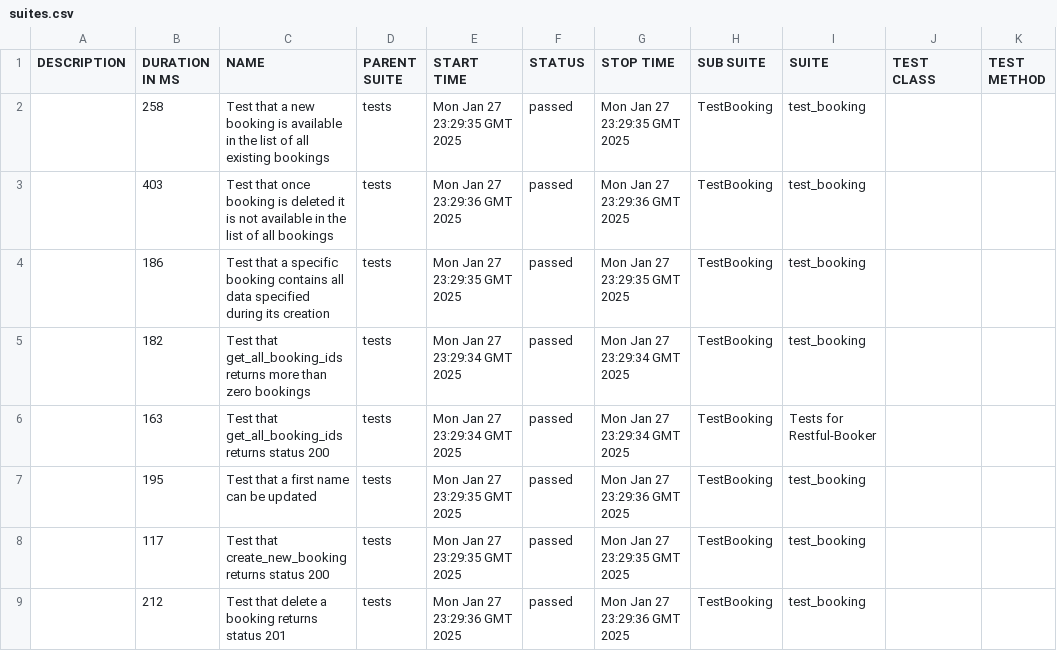
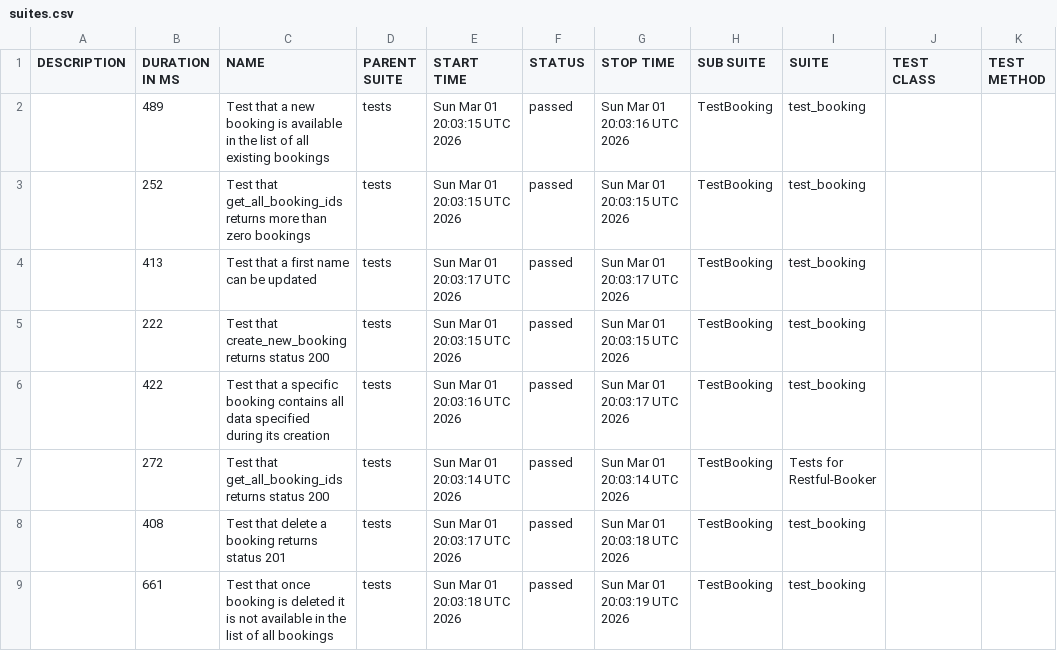
Before and after one commit to osanto/restful-booker-api-tests, a CSV file: 6/data/suites.csv, drawn as a sheet.

```diff
--- a/6/data/suites.csv
+++ b/6/data/suites.csv
@@ -1,9 +1,9 @@
 "DESCRIPTION","DURATION IN MS","NAME","PARENT SUITE","START TIME","STATUS","STOP TIME","SUB SUITE","SUITE","TEST CLASS","TEST METHOD"
-"","258","Test that a new booking is available in the list of all existing bookings","tests","Mon Jan 27 23:29:35 GMT 2025","passed","Mon Jan 27 23:29:35 GMT 2025","TestBooking","test_booking","",""
-"","403","Test that once booking is deleted it is not available in the list of all bookings","tests","Mon Jan 27 23:29:36 GMT 2025","passed","Mon Jan 27 23:29:36 GMT 2025","TestBooking","test_booking","",""
-"","186","Test that a specific booking contains all data specified during its creation","tests","Mon Jan 27 23:29:35 GMT 2025","passed","Mon Jan 27 23:29:35 GMT 2025","TestBooking","test_booking","",""
-"","182","Test that get_all_booking_ids returns more than zero bookings","tests","Mon Jan 27 23:29:34 GMT 2025","passed","Mon Jan 27 23:29:34 GMT 2025","TestBooking","test_booking","",""
-"","163","Test that get_all_booking_ids returns status 200","tests","Mon Jan 27 23:29:34 GMT 2025","passed","Mon Jan 27 23:29:34 GMT 2025","TestBooking","Tests for Restful-Booker","",""
-"","195","Test that a first name can be updated","tests","Mon Jan 27 23:29:35 GMT 2025","passed","Mon Jan 27 23:29:36 GMT 2025","TestBooking","test_booking","",""
-"","117","Test that create_new_booking returns status 200","tests","Mon Jan 27 23:29:35 GMT 2025","passed","Mon Jan 27 23:29:35 GMT 2025","TestBooking","test_booking","",""
-"","212","Test that delete a booking returns status 201","tests","Mon Jan 27 23:29:36 GMT 2025","passed","Mon Jan 27 23:29:36 GMT 2025","TestBooking","test_booking","",""
+"","489","Test that a new booking is available in the list of all existing bookings","tests","Sun Mar 01 20:03:15 UTC 2026","passed","Sun Mar 01 20:03:16 UTC 2026","TestBooking","test_booking","",""
+"","252","Test that get_all_booking_ids returns more than zero bookings","tests","Sun Mar 01 20:03:15 UTC 2026","passed","Sun Mar 01 20:03:15 UTC 2026","TestBooking","test_booking","",""
+"","413","Test that a first name can be updated","tests","Sun Mar 01 20:03:17 UTC 2026","passed","Sun Mar 01 20:03:17 UTC 2026","TestBooking","test_booking","",""
+"","222","Test that create_new_booking returns status 200","tests","Sun Mar 01 20:03:15 UTC 2026","passed","Sun Mar 01 20:03:15 UTC 2026","TestBooking","test_booking","",""
+"","422","Test that a specific booking contains all data specified during its creation","tests","Sun Mar 01 20:03:16 UTC 2026","passed","Sun Mar 01 20:03:17 UTC 2026","TestBooking","test_booking","",""
+"","272","Test that get_all_booking_ids returns status 200","tests","Sun Mar 01 20:03:14 UTC 2026","passed","Sun Mar 01 20:03:14 UTC 2026","TestBooking","Tests for Restful-Booker","",""
+"","408","Test that delete a booking returns status 201","tests","Sun Mar 01 20:03:17 UTC 2026","passed","Sun Mar 01 20:03:18 UTC 2026","TestBooking","test_booking","",""
+"","661","Test that once booking is deleted it is not available in the list of all bookings","tests","Sun Mar 01 20:03:18 UTC 2026","passed","Sun Mar 01 20:03:19 UTC 2026","TestBooking","test_booking","",""
```
Also changed, not shown: 51 other files.
